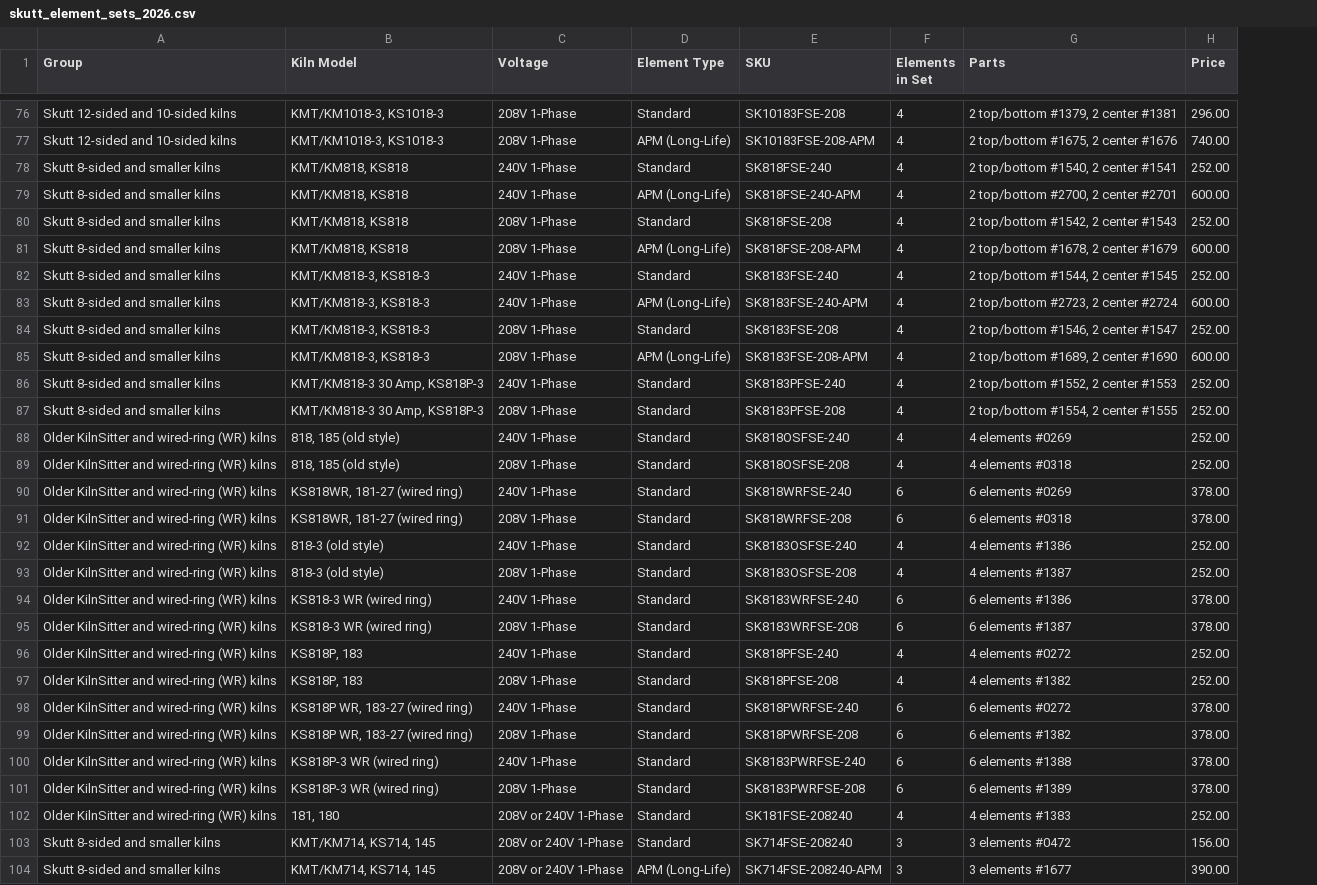
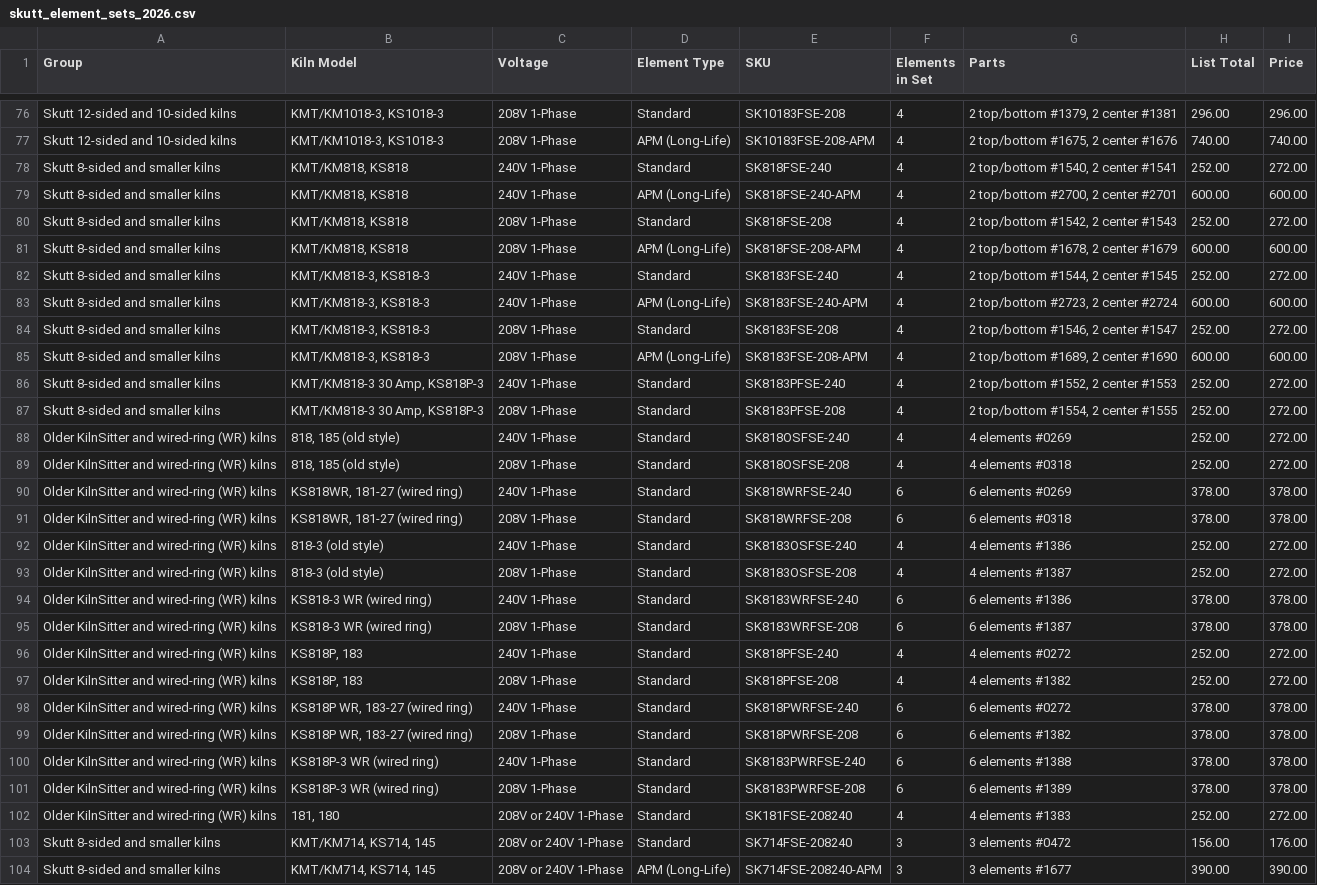
Before and after one commit to pandabowl/test01, a CSV file: data/skutt_element_sets_2026.csv, drawn as a sheet; only a part is shown, gaps mark what is left out; addresses are those after the commit; the diff covers the shown part only; the diff names each change by its address in the sheet, - before the commit and + after, or states it on an @@ line.

```diff
--- a/data/skutt_element_sets_2026.csv
+++ b/data/skutt_element_sets_2026.csv
+column H (List Total), rows 76-104: 296.00 | 740.00 | 252.00 | 600.00 | 252.00 | 600.00 | 252.00 | 600.00 | 252.00 | 600.00 | 252.00 | 252.00 | 252.00 | 252.00 | 378.00 | 378.00 | 252.00 | 252.00 | 378.00 | 378.00 | 252.00 | 252.00 | 378.00 | 378.00 | 378.00 | 378.00 | 252.00 | 156.00 | 390.00
-I78 (Price): 252.00
+I78 (Price): 272.00
-I80 (Price): 252.00
+I80 (Price): 272.00
-I82 (Price): 252.00
+I82 (Price): 272.00
-I84 (Price): 252.00
+I84 (Price): 272.00
-I86:I89 (Price): 252.00
+I86:I89 (Price): 272.00
-I92:I93 (Price): 252.00
+I92:I93 (Price): 272.00
-I96:I97 (Price): 252.00
+I96:I97 (Price): 272.00
-I102 (Price): 252.00
+I102 (Price): 272.00
-I103 (Price): 156.00
+I103 (Price): 176.00
```
Also changed, not shown: 6 edited cells elsewhere in this file, 3 other files.
